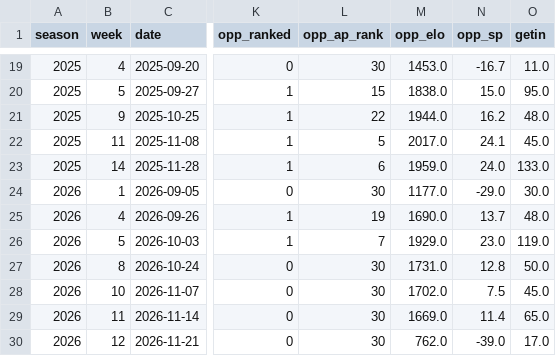
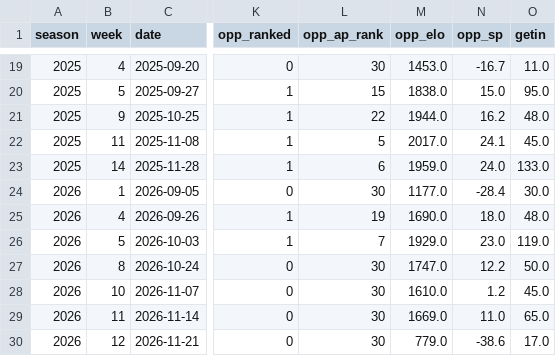
Before and after one commit to gardnerthornhill/msu-ticket-model, a CSV file: data/features.csv, drawn as a sheet; only a part is shown, gaps mark what is left out; the diff names each change by its address in the sheet, - before the commit and + after, or states it on an @@ line.

```diff
--- a/data/features.csv
+++ b/data/features.csv
-N24 (opp_sp): -29.0
+N24 (opp_sp): -28.4
-N25 (opp_sp): 13.7
+N25 (opp_sp): 18.0
-M27 (opp_elo): 1731.0
+M27 (opp_elo): 1747.0
-N27 (opp_sp): 12.8
+N27 (opp_sp): 12.2
-M28 (opp_elo): 1702.0
+M28 (opp_elo): 1610.0
-N28 (opp_sp): 7.5
+N28 (opp_sp): 1.2
-N29 (opp_sp): 11.4
+N29 (opp_sp): 11.0
-M30 (opp_elo): 762.0
+M30 (opp_elo): 779.0
-N30 (opp_sp): -39.0
+N30 (opp_sp): -38.6
```
Also changed, not shown: reports/predictions.csv, 41 other files.
